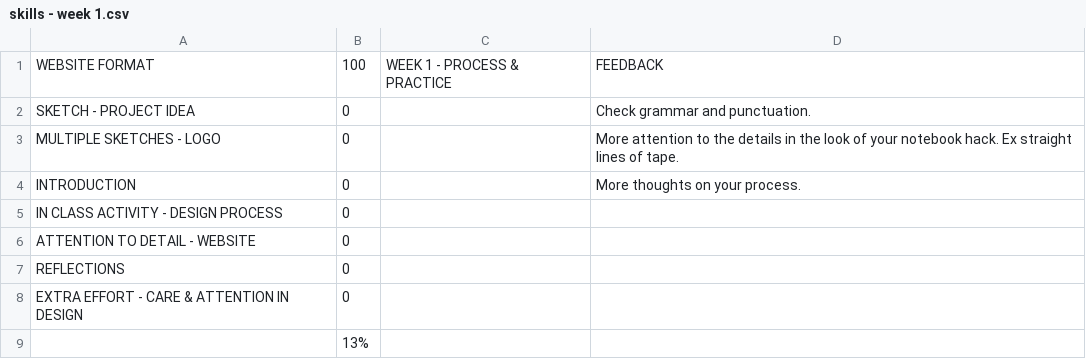
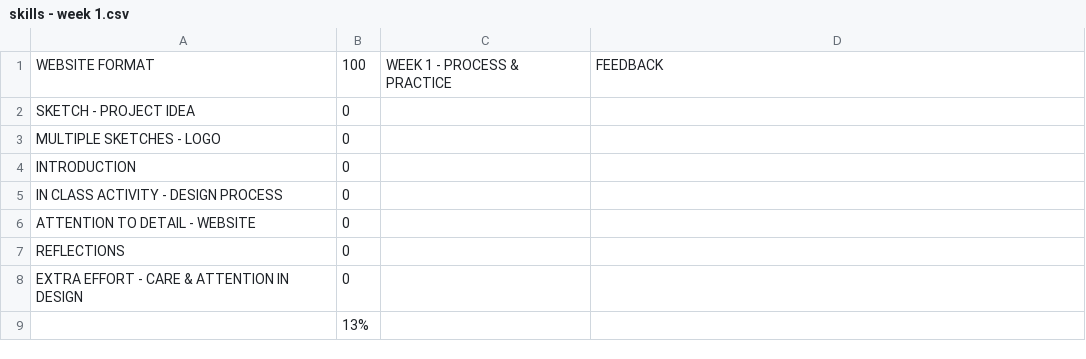
Before and after one commit to makercreator/learn, a CSV file: students/sam/week1/skills - week 1.csv, drawn as a sheet.

```diff
--- a/students/sam/week1/skills - week 1.csv
+++ b/students/sam/week1/skills - week 1.csv
@@ -1,5 +1,5 @@
 WEBSITE FORMAT,100,WEEK 1 - PROCESS & PRACTICE,FEEDBACK
-SKETCH - PROJECT IDEA,0,,Check grammar and punctuation.
-MULTIPLE SKETCHES - LOGO,0,,More attention to the details in the look of your notebook hack. Ex straight lines of tape.
-INTRODUCTION,0,,More thoughts on your process.
+SKETCH - PROJECT IDEA,0,,
+MULTIPLE SKETCHES - LOGO,0,,
+INTRODUCTION,0,,
 IN CLASS ACTIVITY - DESIGN PROCESS,0,,
```
Also changed, not shown: students/makena/week1/skills - week 1.csv.
